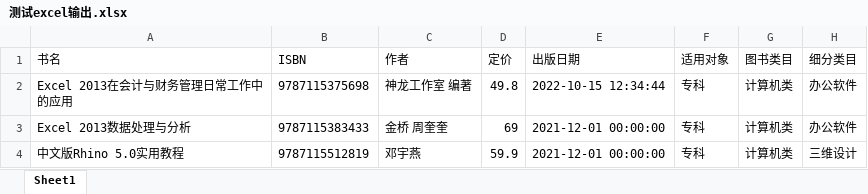
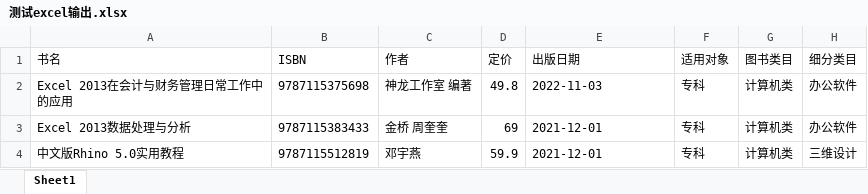
Before and after one commit to lytdev/go-mykit, an Excel workbook: _doc/测试excel输出.xlsx, sheet Sheet1, drawn as a sheet; values as stored, in another font and other column widths than the file's, no borders; the diff names each change by its address in the sheet, - before the commit and + after, or states it on an @@ line.

```diff
--- a/_doc/测试excel输出.xlsx (sheet Sheet1)
+++ b/_doc/测试excel输出.xlsx (sheet Sheet1)
-E2 (出版日期): 2022-10-15 12:34:44
+E2 (出版日期): 2022-11-03
-E3:E4 (出版日期): 2021-12-01 00:00:00
+E3:E4 (出版日期): 2021-12-01
```
Also changed, not shown: _doc/图书列表.xlsx, 9 other files.
